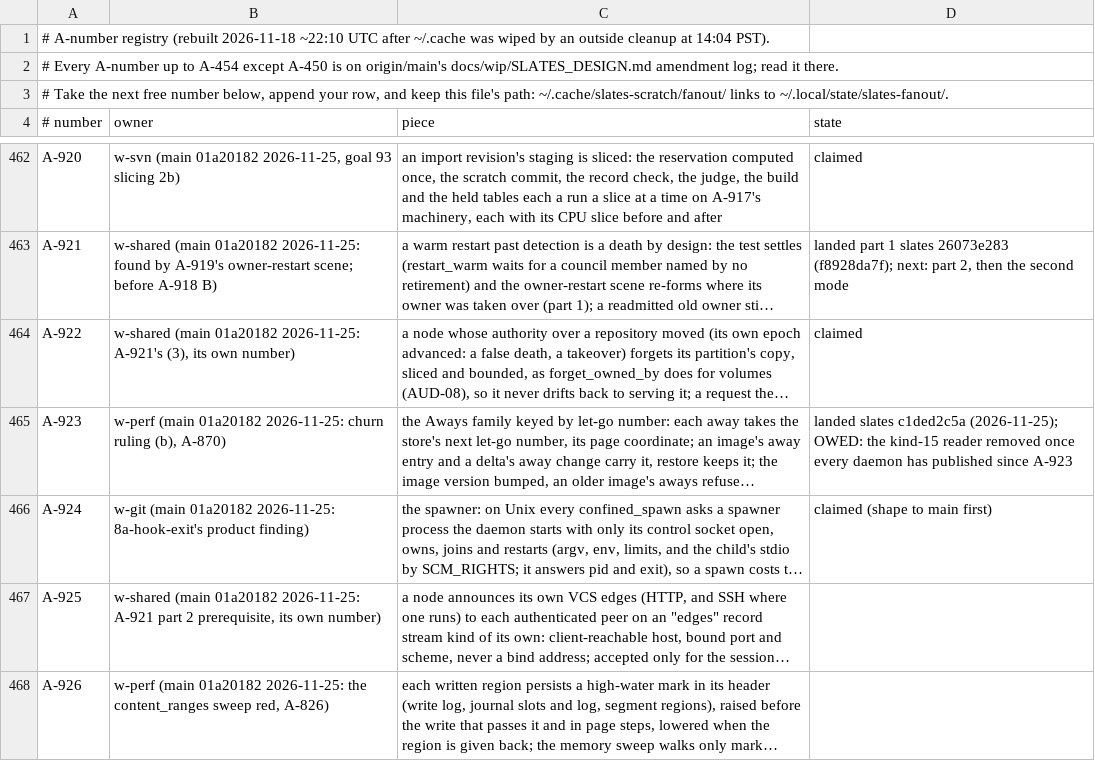
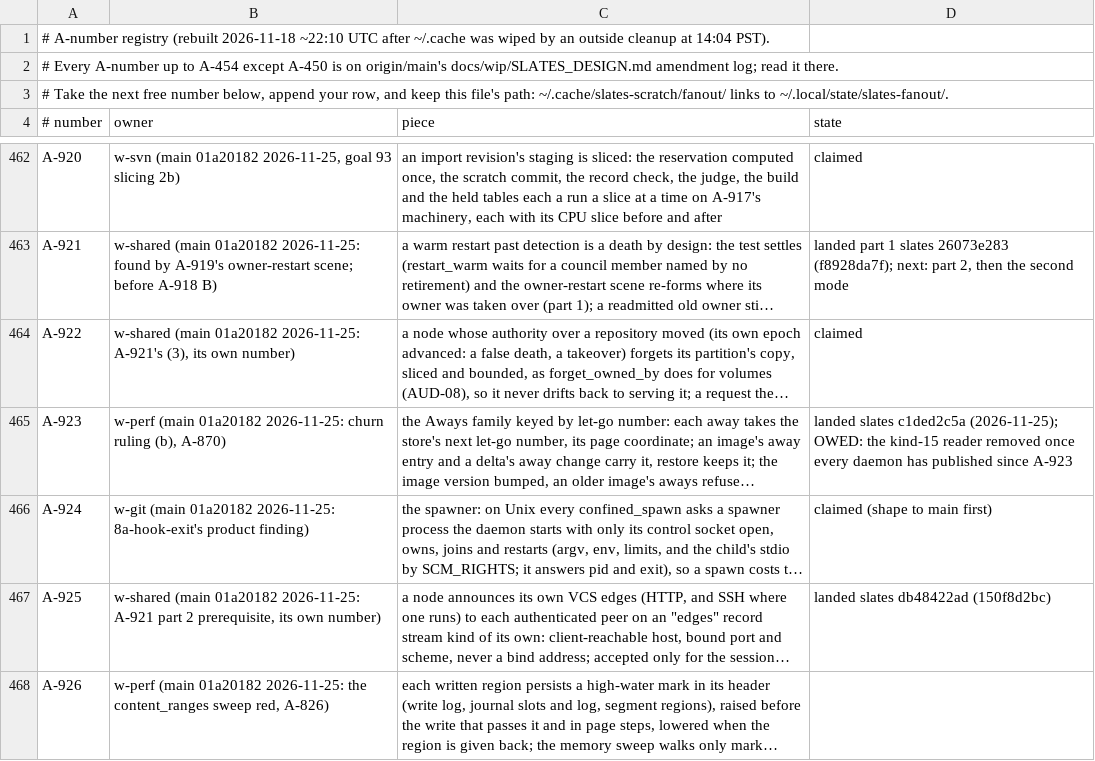
Before and after one commit to hyper-light/slates, a TSV file: amendments.tsv, drawn as a sheet; only a part is shown, gaps mark what is left out; long unchanged cells end in …; the diff names each change by its address in the sheet, - before the commit and + after, or states it on an @@ line.

```diff
--- a/amendments.tsv
+++ b/amendments.tsv
-D467 (state): (empty)
+D467 (state): landed slates db48422ad (150f8d2bc)
```
